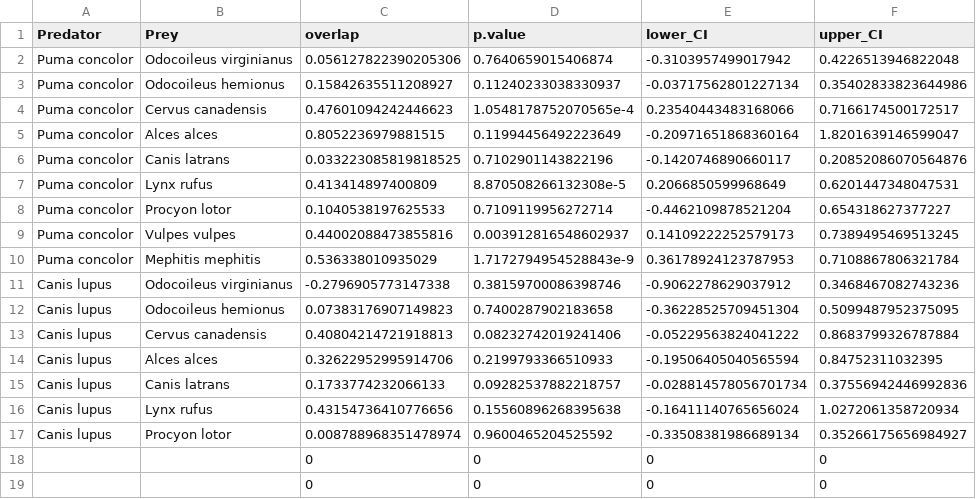
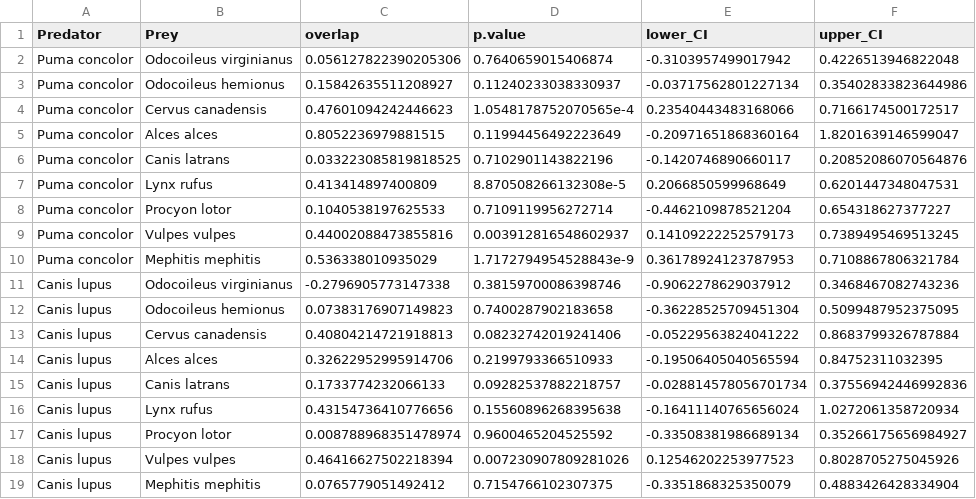
Before and after one commit to mercermargaret/snapshot_chapter, a CSV file: results/puma_vs_wolf_spatial_overlap.csv, drawn as a sheet; removed rows and columns are numbered as before the commit, all else as after; the diff names each change by its address in the sheet, - before the commit and + after, or states it on an @@ line.

```diff
--- a/results/puma_vs_wolf_spatial_overlap.csv
+++ b/results/puma_vs_wolf_spatial_overlap.csv
-row 18:  |  | 0 | 0 | 0 | 0
-row 19:  |  | 0 | 0 | 0 | 0
+row 18: Canis lupus | Vulpes vulpes | 0.46416627502218394 | 0.007230907809281026 | 0.12546202253977523 | 0.8028705275045926
+row 19: Canis lupus | Mephitis mephitis | 0.0765779051492412 | 0.7154766102307375 | -0.3351868325350079 | 0.4883426428334904
```
Also changed, not shown: results/nocturnality.csv, results/pred_prey_detection_results.csv, 52 other files.
